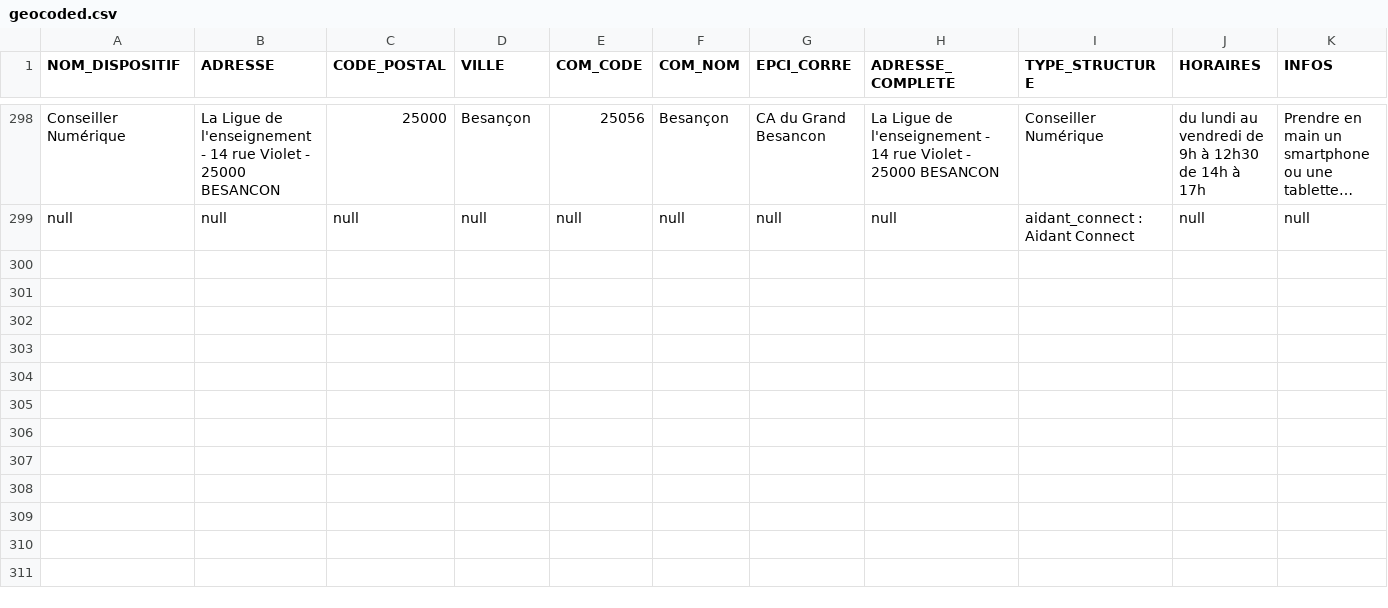
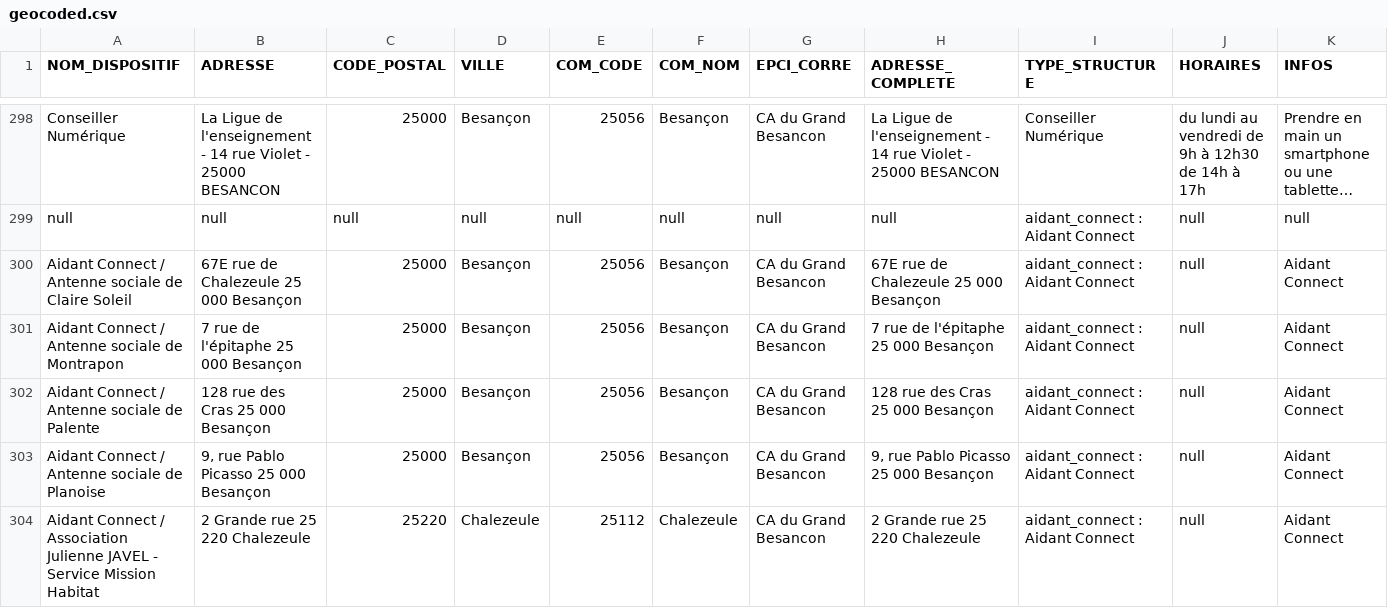
Before and after one commit to multi-coop/data-doubs-inclusion, a CSV file: csv/geocoding/geocoded.csv, drawn as a sheet; only a part is shown, gaps mark what is left out; long unchanged cells end in …; rows hold the shown columns only; the diff names each change by its address in the sheet, - before the commit and + after, or states it on an @@ line.

Commit message:
Commit on branch 'datami-2025-06-06-geocoded-csv-4ca2d559-632c-4aa8-a2fb-28b6fdbbdf0b' Date: 06/06/2025 Time: 08:51:04

```diff
--- a/csv/geocoding/geocoded.csv
+++ b/csv/geocoding/geocoded.csv
+row 300: Aidant Connect / Antenne sociale de Claire Soleil | 67E rue de Chalezeule 25 000 Besançon | 25000 | Besançon | 25056 | Besançon | CA du Grand Besancon | 67E rue de Chalezeule 25 000 Besançon | aidant_connect : Aidant Connect | null | Aidant Connect
+row 301: Aidant Connect / Antenne sociale de Montrapon | 7 rue de l'épitaphe 25 000 Besançon | 25000 | Besançon | 25056 | Besançon | CA du Grand Besancon | 7 rue de l'épitaphe 25 000 Besançon | aidant_connect : Aidant Connect | null | Aidant Connect
+row 302: Aidant Connect / Antenne sociale de Palente | 128 rue des Cras 25 000 Besançon | 25000 | Besançon | 25056 | Besançon | CA du Grand Besancon | 128 rue des Cras 25 000 Besançon | aidant_connect : Aidant Connect | null | Aidant Connect
+row 303: Aidant Connect / Antenne sociale de Planoise | 9, rue Pablo Picasso 25 000 Besançon | 25000 | Besançon | 25056 | Besançon | CA du Grand Besancon | 9, rue Pablo Picasso 25 000 Besançon | aidant_connect : Aidant Connect | null | Aidant Connect
+row 304: Aidant Connect / Association Julienne JAVEL - Service Mission Habitat | 2 Grande rue 25 220 Chalezeule | 25220 | Chalezeule | 25112 | Chalezeule | CA du Grand Besancon | 2 Grande rue 25 220 Chalezeule | aidant_connect : Aidant Connect | null | Aidant Connect
```
